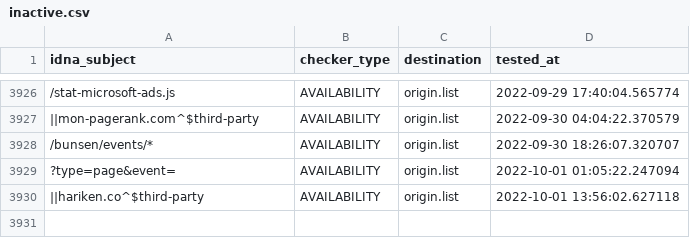
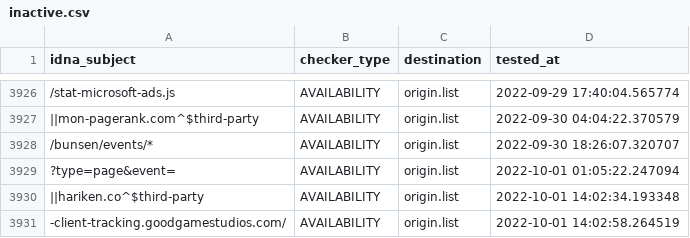
Before and after one commit to dead-hosts/easyprivacy_web_easylist.to, a CSV file: .pyfunceble/inactive.csv, drawn as a sheet; only a part is shown, gaps mark what is left out; the diff names each change by its address in the sheet, - before the commit and + after, or states it on an @@ line.

```diff
--- a/.pyfunceble/inactive.csv
+++ b/.pyfunceble/inactive.csv
-D3930 (tested_at): 2022-10-01 13:56:02.627118
+D3930 (tested_at): 2022-10-01 14:02:34.193348
+row 3931: -client-tracking.goodgamestudios.com/ | AVAILABILITY | origin.list | 2022-10-01 14:02:58.264519
```
Also changed, not shown: 6 other files.
